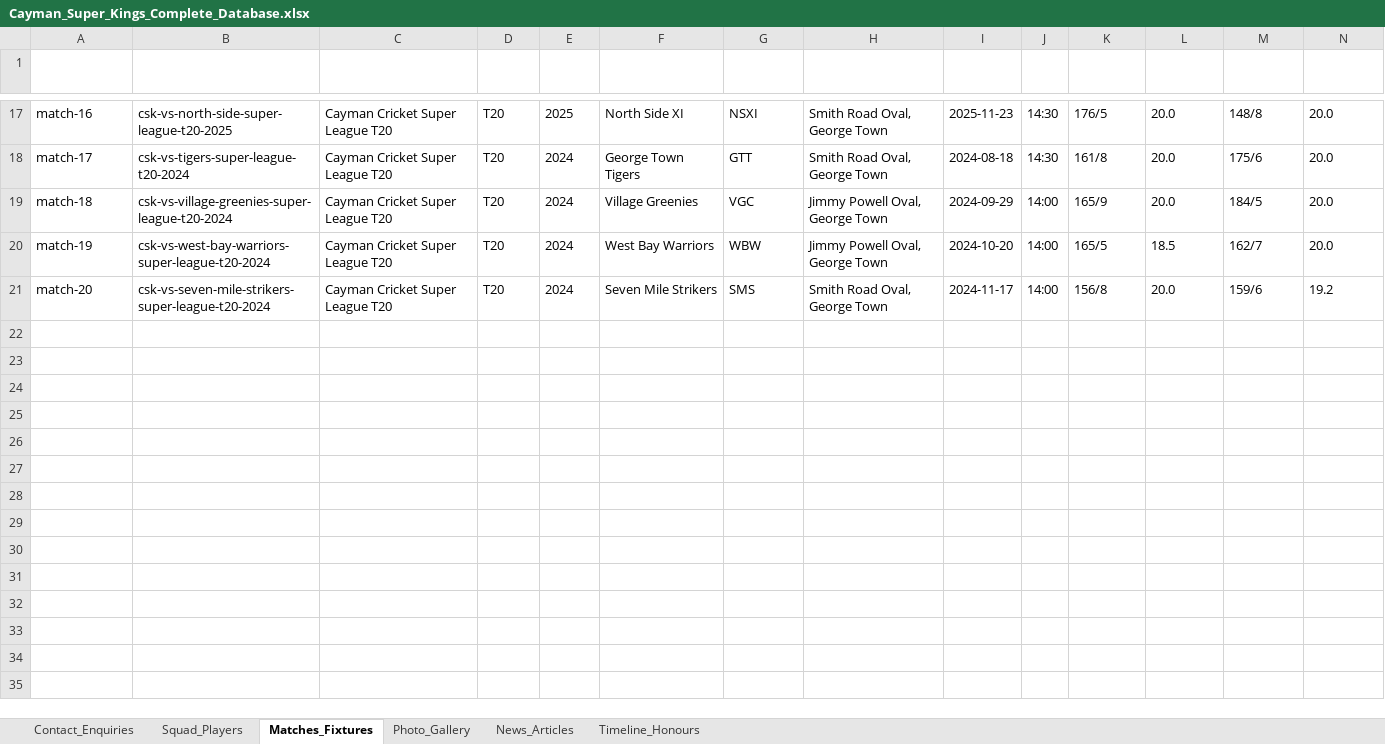
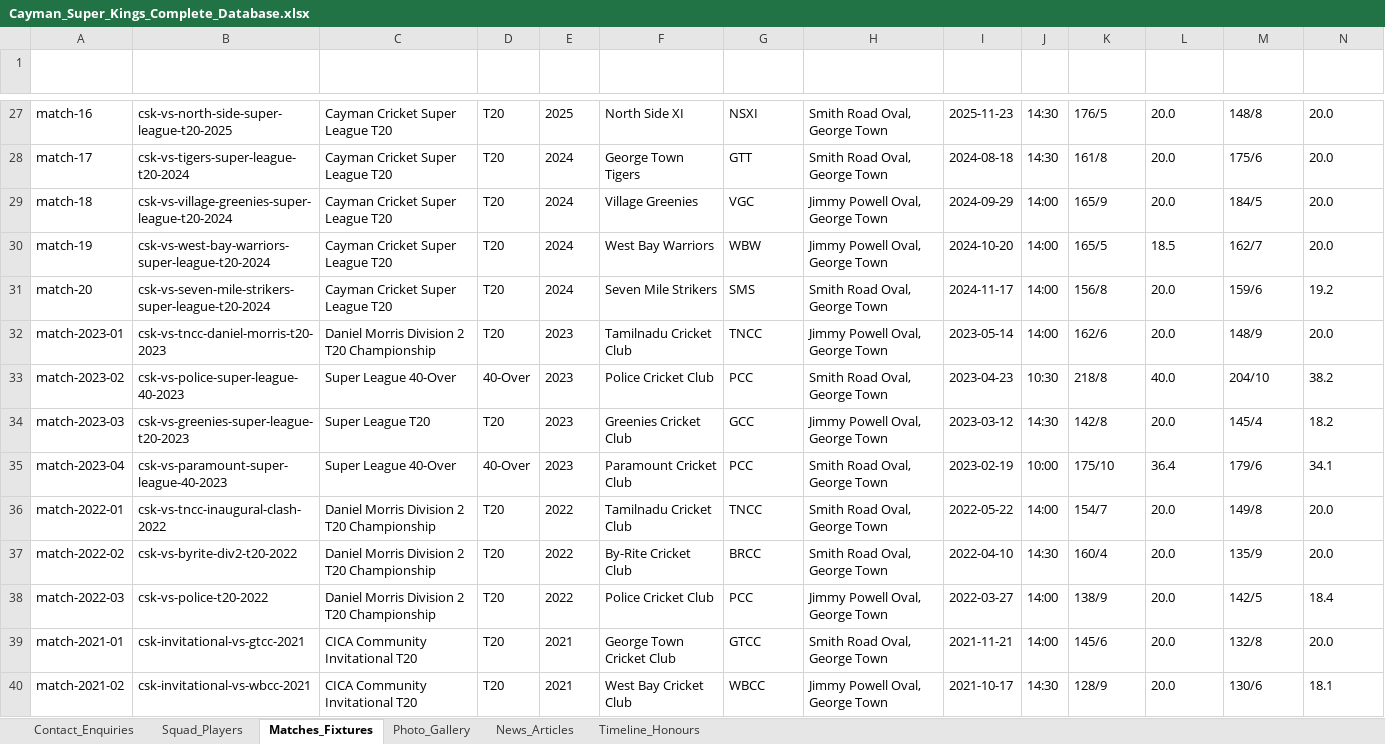
Before and after one commit to Sahitya0805/CAYMAN, an Excel workbook: exports/Cayman_Super_Kings_Complete_Database.xlsx, sheet Matches_Fixtures, drawn as a sheet; only a part is shown, gaps mark what is left out; values as stored, in another font and other column widths than the file's, no borders; rows hold the shown columns only; the diff covers the shown part only; the diff names each change by its address in the sheet, - before the commit and + after, or states it on an @@ line.

```diff
--- a/exports/Cayman_Super_Kings_Complete_Database.xlsx (sheet Matches_Fixtures)
+++ b/exports/Cayman_Super_Kings_Complete_Database.xlsx (sheet Matches_Fixtures)
+row 32: match-2023-01 | csk-vs-tncc-daniel-morris-t20-2023 | Daniel Morris Division 2 T20 Championship | T20 | 2023 | Tamilnadu Cricket Club | TNCC | Jimmy Powell Oval, George Town | 2023-05-14 | 14:00 | 162/6 | 20.0 | 148/9 | 20.0
+row 33: match-2023-02 | csk-vs-police-super-league-40-2023 | Super League 40-Over | 40-Over | 2023 | Police Cricket Club | PCC | Smith Road Oval, George Town | 2023-04-23 | 10:30 | 218/8 | 40.0 | 204/10 | 38.2
+row 34: match-2023-03 | csk-vs-greenies-super-league-t20-2023 | Super League T20 | T20 | 2023 | Greenies Cricket Club | GCC | Jimmy Powell Oval, George Town | 2023-03-12 | 14:30 | 142/8 | 20.0 | 145/4 | 18.2
+row 35: match-2023-04 | csk-vs-paramount-super-league-40-2023 | Super League 40-Over | 40-Over | 2023 | Paramount Cricket Club | PCC | Smith Road Oval, George Town | 2023-02-19 | 10:00 | 175/10 | 36.4 | 179/6 | 34.1
+row 36: match-2022-01 | csk-vs-tncc-inaugural-clash-2022 | Daniel Morris Division 2 T20 Championship | T20 | 2022 | Tamilnadu Cricket Club | TNCC | Smith Road Oval, George Town | 2022-05-22 | 14:00 | 154/7 | 20.0 | 149/8 | 20.0
+row 37: match-2022-02 | csk-vs-byrite-div2-t20-2022 | Daniel Morris Division 2 T20 Championship | T20 | 2022 | By-Rite Cricket Club | BRCC | Smith Road Oval, George Town | 2022-04-10 | 14:30 | 160/4 | 20.0 | 135/9 | 20.0
+row 38: match-2022-03 | csk-vs-police-t20-2022 | Daniel Morris Division 2 T20 Championship | T20 | 2022 | Police Cricket Club | PCC | Jimmy Powell Oval, George Town | 2022-03-27 | 14:00 | 138/9 | 20.0 | 142/5 | 18.4
+row 39: match-2021-01 | csk-invitational-vs-gtcc-2021 | CICA Community Invitational T20 | T20 | 2021 | George Town Cricket Club | GTCC | Smith Road Oval, George Town | 2021-11-21 | 14:00 | 145/6 | 20.0 | 132/8 | 20.0
+row 40: match-2021-02 | csk-invitational-vs-wbcc-2021 | CICA Community Invitational T20 | T20 | 2021 | West Bay Cricket Club | WBCC | Jimmy Powell Oval, George Town | 2021-10-17 | 14:30 | 128/9 | 20.0 | 130/6 | 18.1
```
Also changed, not shown: 10 added rows elsewhere in this sheet, sheet Squad_Players, exports/CSK_Contact_Enquiries_Database.xlsx, 2 other files.
